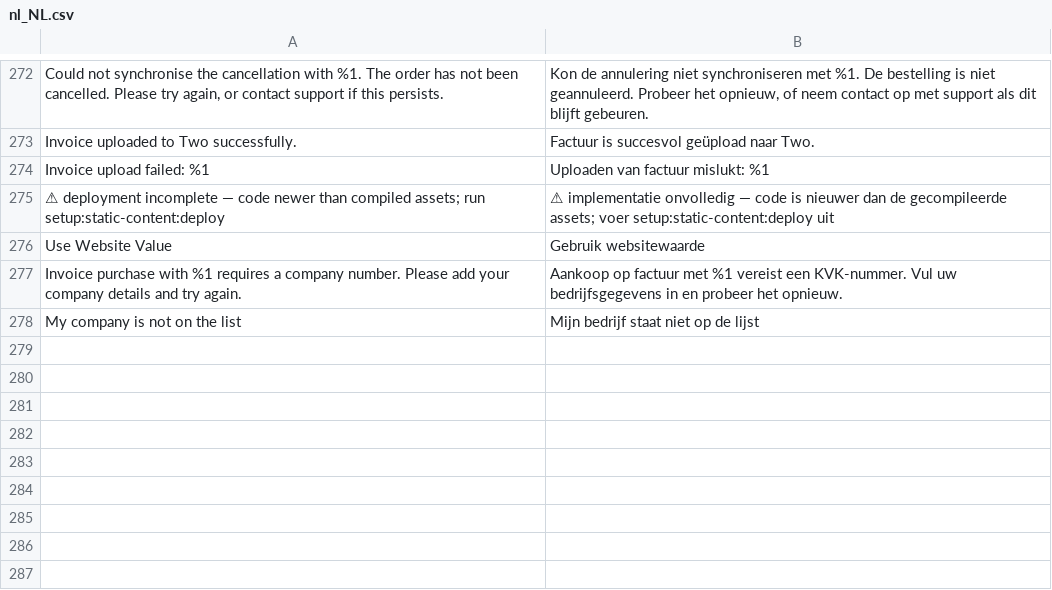
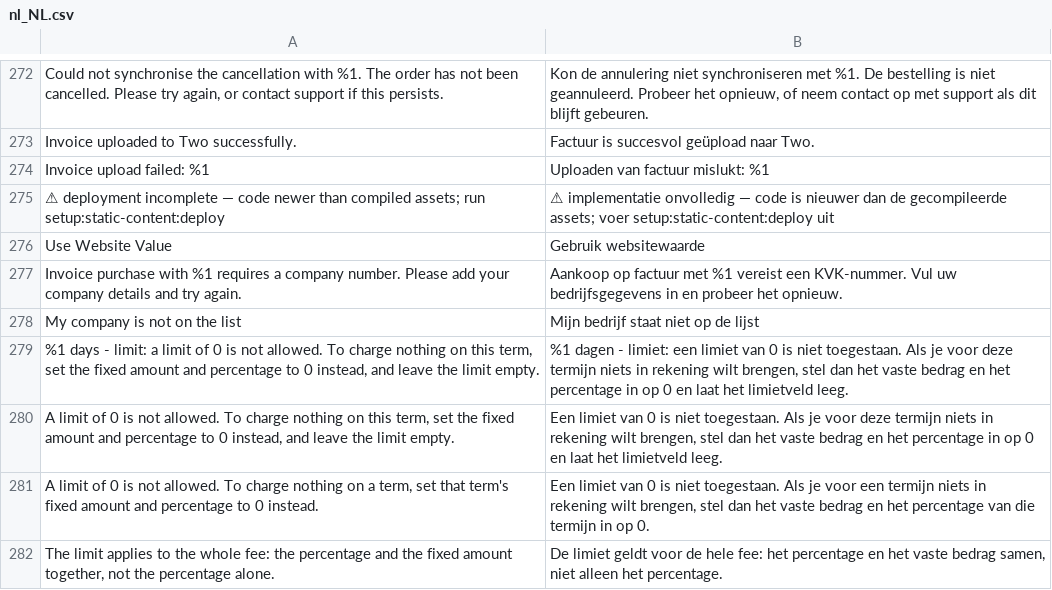
Before and after one commit to two-inc/magento-plugin, a CSV file: i18n/nl_NL.csv, drawn as a sheet; only a part is shown, gaps mark what is left out; the diff names each change by its address in the sheet, - before the commit and + after, or states it on an @@ line.

```diff
--- a/i18n/nl_NL.csv
+++ b/i18n/nl_NL.csv
+row 279: %1 days - limit: a limit of 0 is not allowed. To charge nothing on this term, set the fixed amount and percentage to 0 instead, and leave the limit empty. | %1 dagen - limiet: een limiet van 0 is niet toegestaan. Als je voor deze termijn niets in rekening wilt brengen, stel dan het vaste bedrag en het percentage in op 0 en laat het limietveld leeg.
+row 280: A limit of 0 is not allowed. To charge nothing on this term, set the fixed amount and percentage to 0 instead, and leave the limit empty. | Een limiet van 0 is niet toegestaan. Als je voor deze termijn niets in rekening wilt brengen, stel dan het vaste bedrag en het percentage in op 0 en laat het limietveld leeg.
+row 281: A limit of 0 is not allowed. To charge nothing on a term, set that term's fixed amount and percentage to 0 instead. | Een limiet van 0 is niet toegestaan. Als je voor een termijn niets in rekening wilt brengen, stel dan het vaste bedrag en het percentage van die termijn in op 0.
+row 282: The limit applies to the whole fee: the percentage and the fixed amount together, not the percentage alone. | De limiet geldt voor de hele fee: het percentage en het vaste bedrag samen, niet alleen het percentage.
```
Also changed, not shown: i18n/nb_NO.csv, i18n/sv_SE.csv.
